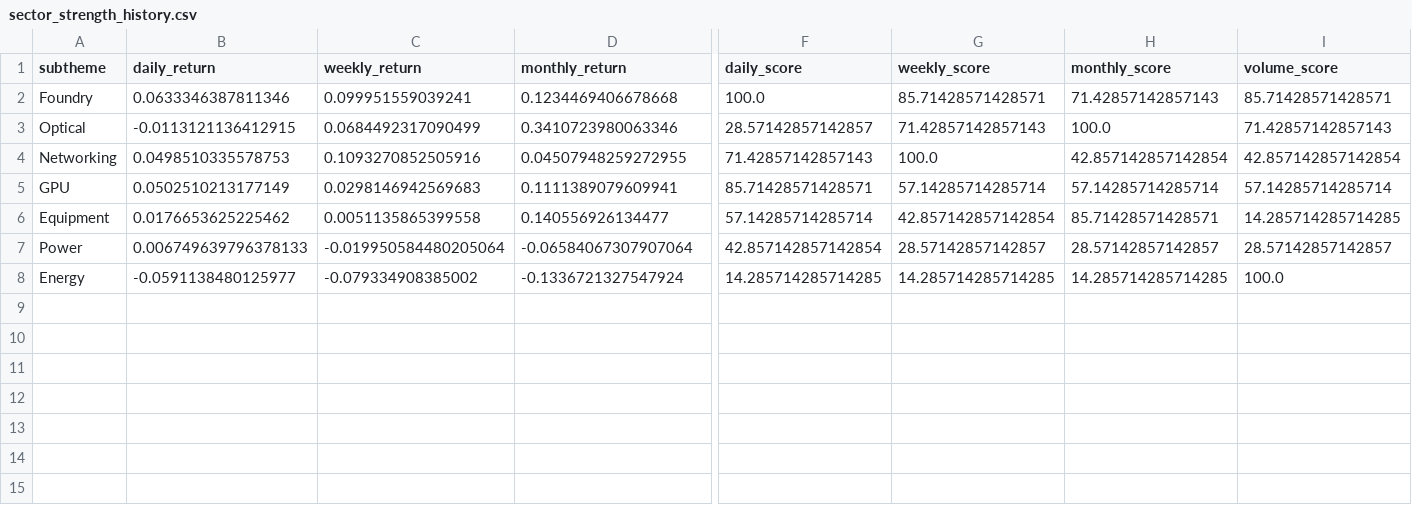
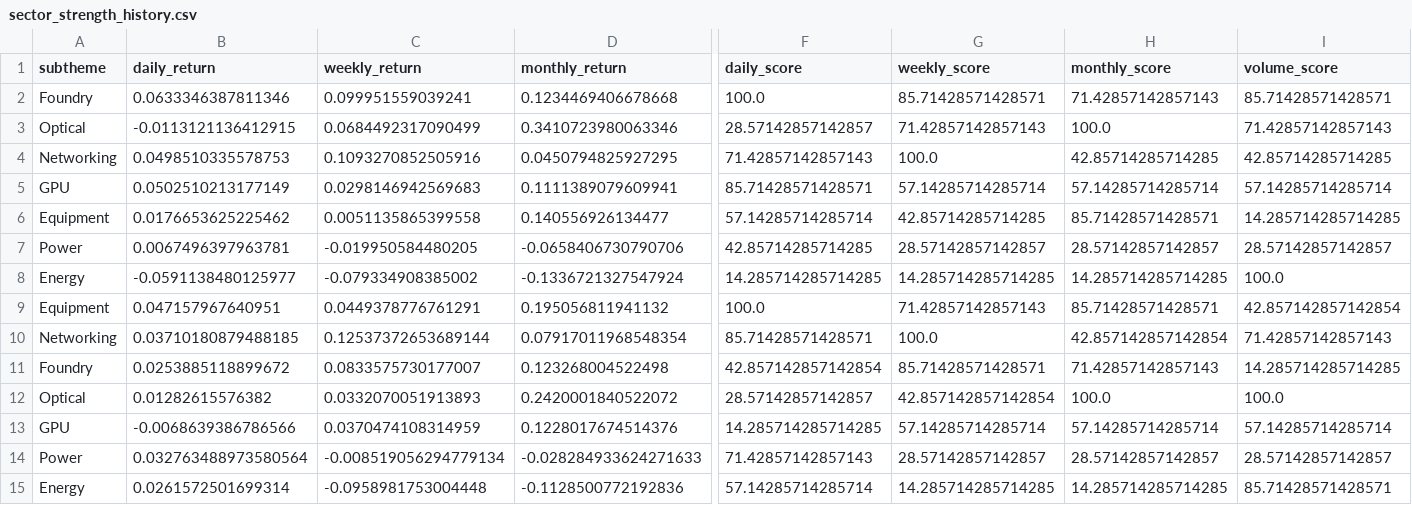
Before and after one commit to GhcFrank/investment-os, a CSV file: data/sector_strength_history.csv, drawn as a sheet; only a part is shown, gaps mark what is left out; rows hold the shown columns only; the diff names each change by its address in the sheet, - before the commit and + after, or states it on an @@ line.

```diff
--- a/data/sector_strength_history.csv
+++ b/data/sector_strength_history.csv
-D4 (monthly_return): 0.04507948259272955
+D4 (monthly_return): 0.0450794825927295
-H4 (monthly_score): 42.857142857142854
+H4 (monthly_score): 42.85714285714285
-I4 (volume_score): 42.857142857142854
+I4 (volume_score): 42.85714285714285
-G6 (weekly_score): 42.857142857142854
+G6 (weekly_score): 42.85714285714285
-B7 (daily_return): 0.006749639796378133
+B7 (daily_return): 0.0067496397963781
-C7 (weekly_return): -0.019950584480205064
+C7 (weekly_return): -0.019950584480205
-D7 (monthly_return): -0.06584067307907064
+D7 (monthly_return): -0.0658406730790706
-F7 (daily_score): 42.857142857142854
+F7 (daily_score): 42.85714285714285
+row 9: Equipment | 0.047157967640951 | 0.0449378776761291 | 0.195056811941132 | 100.0 | 71.42857142857143 | 85.71428571428571 | 42.857142857142854
+row 10: Networking | 0.03710180879488185 | 0.12537372653689144 | 0.07917011968548354 | 85.71428571428571 | 100.0 | 42.857142857142854 | 71.42857142857143
+row 11: Foundry | 0.0253885118899672 | 0.0833575730177007 | 0.123268004522498 | 42.857142857142854 | 85.71428571428571 | 71.42857142857143 | 14.285714285714285
+row 12: Optical | 0.01282615576382 | 0.0332070051913893 | 0.2420001840522072 | 28.57142857142857 | 42.857142857142854 | 100.0 | 100.0
+row 13: GPU | -0.0068639386786566 | 0.0370474108314959 | 0.1228017674514376 | 14.285714285714285 | 57.14285714285714 | 57.14285714285714 | 57.14285714285714
+row 14: Power | 0.032763488973580564 | -0.008519056294779134 | -0.028284933624271633 | 71.42857142857143 | 28.57142857142857 | 28.57142857142857 | 28.57142857142857
+row 15: Energy | 0.0261572501699314 | -0.0958981753004448 | -0.1128500772192836 | 57.14285714285714 | 14.285714285714285 | 14.285714285714285 | 85.71428571428571
```
Also changed, not shown: data/daily_market_signals.csv, data/prices.csv, 1 other file.
